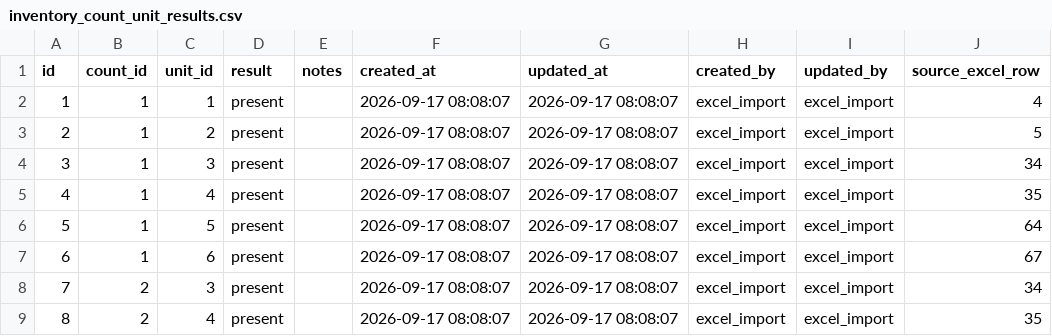
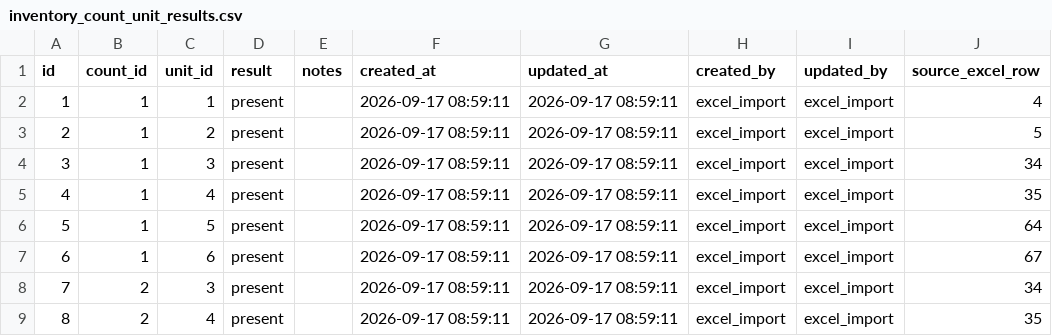
Before and after one commit to tyamanouchi12-code/-, a CSV file: docs/migration/inventory_count_unit_results.csv, drawn as a sheet.

```diff
--- a/docs/migration/inventory_count_unit_results.csv
+++ b/docs/migration/inventory_count_unit_results.csv
@@ -1,9 +1,9 @@
 id,count_id,unit_id,result,notes,created_at,updated_at,created_by,updated_by,source_excel_row
-1,1,1,present,,2026-09-17 08:08:07,2026-09-17 08:08:07,excel_import,excel_import,4
-2,1,2,present,,2026-09-17 08:08:07,2026-09-17 08:08:07,excel_import,excel_import,5
-3,1,3,present,,2026-09-17 08:08:07,2026-09-17 08:08:07,excel_import,excel_import,34
-4,1,4,present,,2026-09-17 08:08:07,2026-09-17 08:08:07,excel_import,excel_import,35
-5,1,5,present,,2026-09-17 08:08:07,2026-09-17 08:08:07,excel_import,excel_import,64
-6,1,6,present,,2026-09-17 08:08:07,2026-09-17 08:08:07,excel_import,excel_import,67
-7,2,3,present,,2026-09-17 08:08:07,2026-09-17 08:08:07,excel_import,excel_import,34
-8,2,4,present,,2026-09-17 08:08:07,2026-09-17 08:08:07,excel_import,excel_import,35
+1,1,1,present,,2026-09-17 08:59:11,2026-09-17 08:59:11,excel_import,excel_import,4
+2,1,2,present,,2026-09-17 08:59:11,2026-09-17 08:59:11,excel_import,excel_import,5
+3,1,3,present,,2026-09-17 08:59:11,2026-09-17 08:59:11,excel_import,excel_import,34
+4,1,4,present,,2026-09-17 08:59:11,2026-09-17 08:59:11,excel_import,excel_import,35
+5,1,5,present,,2026-09-17 08:59:11,2026-09-17 08:59:11,excel_import,excel_import,64
+6,1,6,present,,2026-09-17 08:59:11,2026-09-17 08:59:11,excel_import,excel_import,67
+7,2,3,present,,2026-09-17 08:59:11,2026-09-17 08:59:11,excel_import,excel_import,34
+8,2,4,present,,2026-09-17 08:59:11,2026-09-17 08:59:11,excel_import,excel_import,35
```
Also changed, not shown: docs/migration/inventory_count_details.csv, docs/migration/inventory_counts.csv, 6 other files.
